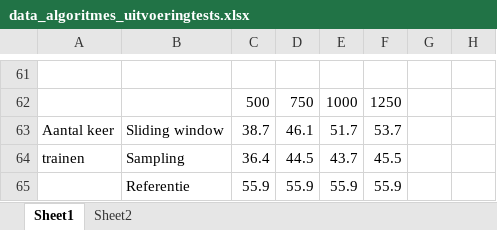
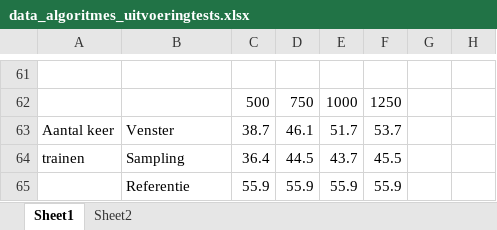
Before and after one commit to TooCools/Masterproef, an Excel workbook: Data/data_algoritmes_uitvoeringtests.xlsx, sheet Sheet1, drawn as a sheet; only a part is shown, gaps mark what is left out; values as stored, in another font and other column widths than the file's, no borders; charts and pictures not drawn; the diff names each change by its address in the sheet, - before the commit and + after, or states it on an @@ line.

```diff
--- a/Data/data_algoritmes_uitvoeringtests.xlsx (sheet Sheet1)
+++ b/Data/data_algoritmes_uitvoeringtests.xlsx (sheet Sheet1)
-B63: Sliding window
+B63: Venster
```
Also changed, not shown: charts or pictures, 32 other files.
